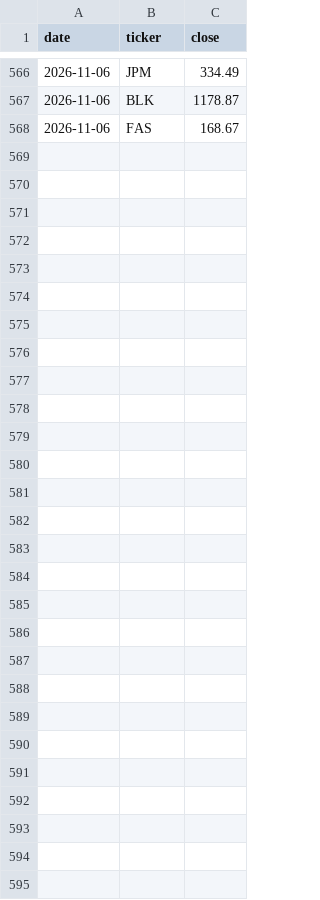
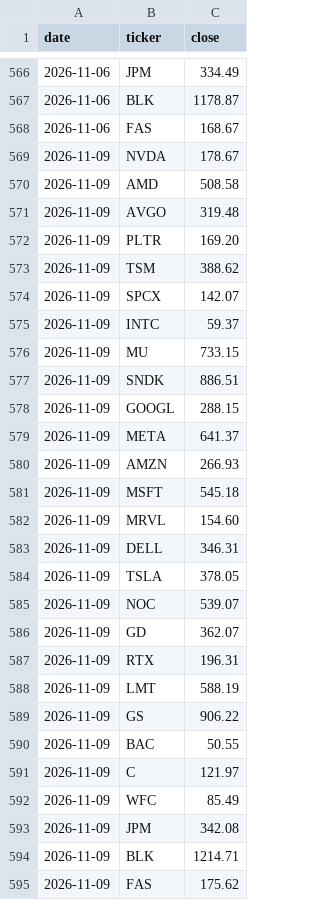
Before and after one commit to kdj950323-glitch/todo, a CSV file: market-log/state/watchlist_prices.csv, drawn as a sheet; only a part is shown, gaps mark what is left out; the diff names each change by its address in the sheet, - before the commit and + after, or states it on an @@ line.

```diff
--- a/market-log/state/watchlist_prices.csv
+++ b/market-log/state/watchlist_prices.csv
+row 569: 2026-11-09 | NVDA | 178.67
+row 570: 2026-11-09 | AMD | 508.58
+row 571: 2026-11-09 | AVGO | 319.48
+row 572: 2026-11-09 | PLTR | 169.20
+row 573: 2026-11-09 | TSM | 388.62
+row 574: 2026-11-09 | SPCX | 142.07
+row 575: 2026-11-09 | INTC | 59.37
+row 576: 2026-11-09 | MU | 733.15
+row 577: 2026-11-09 | SNDK | 886.51
+row 578: 2026-11-09 | GOOGL | 288.15
+row 579: 2026-11-09 | META | 641.37
+row 580: 2026-11-09 | AMZN | 266.93
+row 581: 2026-11-09 | MSFT | 545.18
+row 582: 2026-11-09 | MRVL | 154.60
+row 583: 2026-11-09 | DELL | 346.31
+row 584: 2026-11-09 | TSLA | 378.05
+row 585: 2026-11-09 | NOC | 539.07
+row 586: 2026-11-09 | GD | 362.07
+row 587: 2026-11-09 | RTX | 196.31
+row 588: 2026-11-09 | LMT | 588.19
+row 589: 2026-11-09 | GS | 906.22
+row 590: 2026-11-09 | BAC | 50.55
+row 591: 2026-11-09 | C | 121.97
+row 592: 2026-11-09 | WFC | 85.49
+row 593: 2026-11-09 | JPM | 342.08
+row 594: 2026-11-09 | BLK | 1214.71
+row 595: 2026-11-09 | FAS | 175.62
```
Also changed, not shown: market-log/state/news_log.csv, market-log/state/news_seen.csv, 22 other files.
